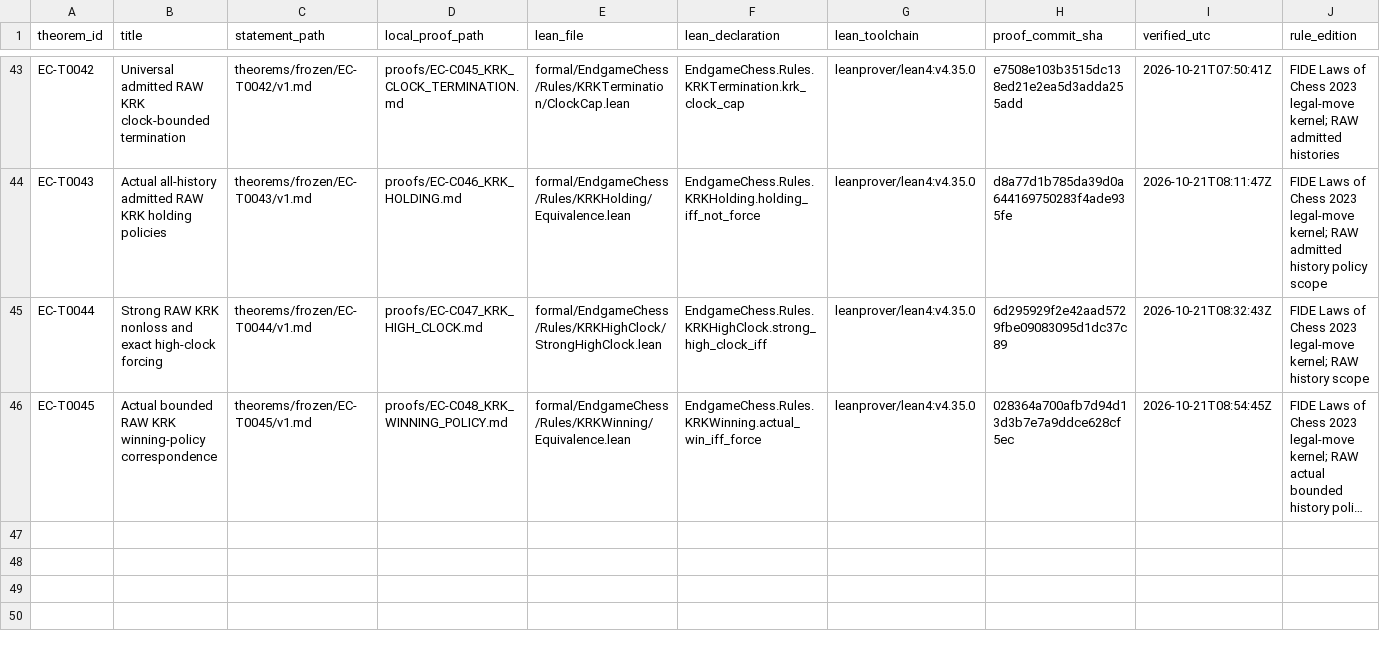
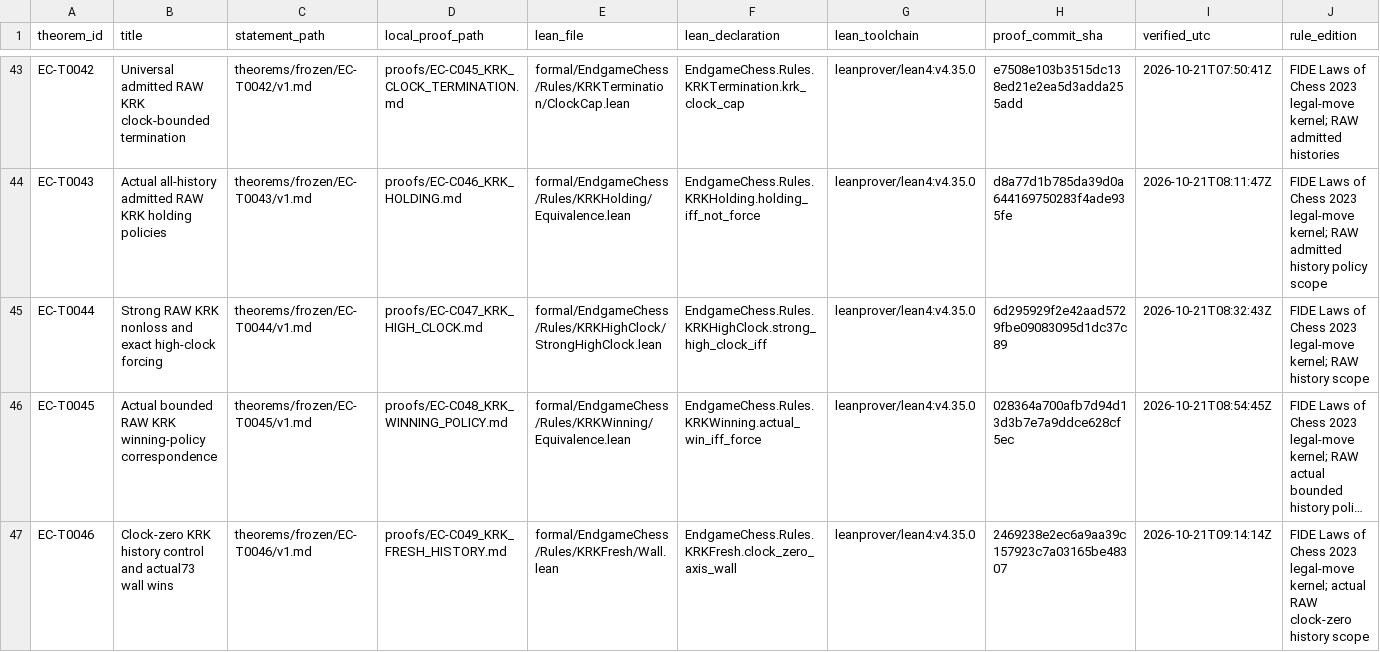
Before and after one commit to jfairfaxball-348/engame-chess, a CSV file: theorems/LEDGER.csv, drawn as a sheet; only a part is shown, gaps mark what is left out; long unchanged cells end in …; rows hold the shown columns only; the diff names each change by its address in the sheet, - before the commit and + after, or states it on an @@ line.

Commit message:
S085: freeze actual clock-zero KRK history and incoming-premise-free wall wins

```diff
--- a/theorems/LEDGER.csv
+++ b/theorems/LEDGER.csv
+row 47: EC-T0046 | Clock-zero KRK history control and actual73 wall wins | theorems/frozen/EC-T0046/v1.md | proofs/EC-C049_KRK_FRESH_HISTORY.md | formal/EndgameChess/Rules/KRKFresh/Wall.lean | EndgameChess.Rules.KRKFresh.clock_zero_axis_wall | leanprover/lean4:v4.35.0 | 2469238e2ec6a9aa39c157923c7a03165be48307 | 2026-10-21T09:14:14Z | FIDE Laws of Chess 2023 legal-move kernel; actual RAW clock-zero history scope
```
Also changed, not shown: 32 other files.
